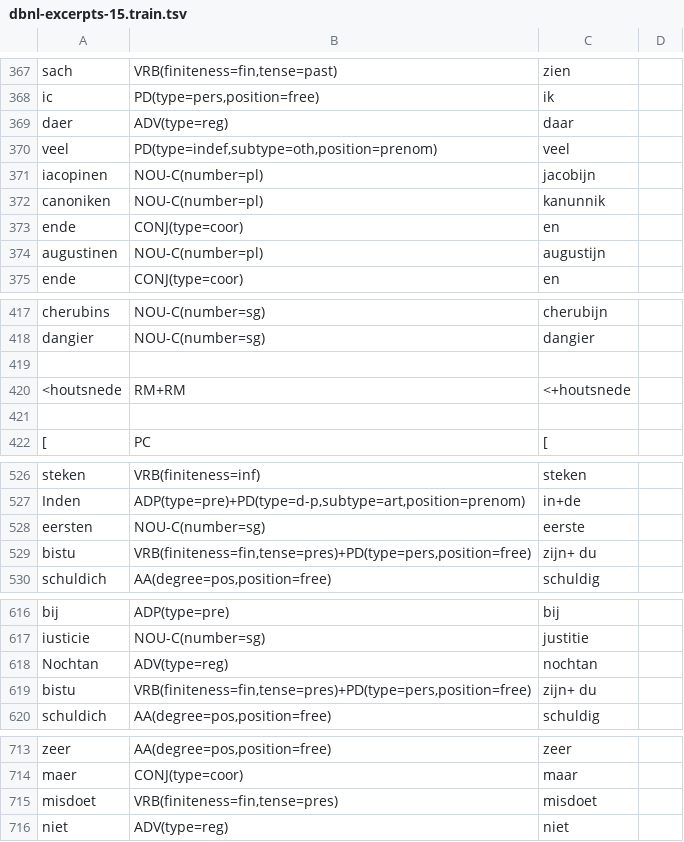
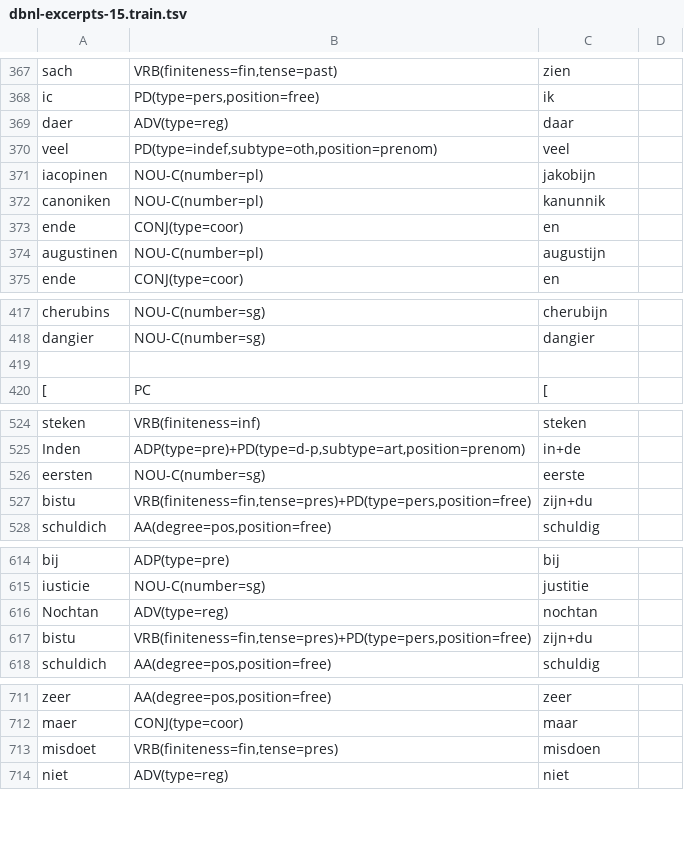
Before and after one commit to instituutnederlandsetaal/galahad-corpus-data, a TSV file: training-data/dbnl-excerpts-15/dbnl-excerpts-15.train.tsv, drawn as a sheet; only a part is shown, gaps mark what is left out; the diff covers the shown part only.

```diff
--- a/training-data/dbnl-excerpts-15/dbnl-excerpts-15.train.tsv
+++ b/training-data/dbnl-excerpts-15/dbnl-excerpts-15.train.tsv
@@ -370,3 +370,3 @@ daer	ADV(type=reg)	daar
 veel	PD(type=indef,subtype=oth,position=prenom)	veel	
-iacopinen	NOU-C(number=pl)	jacobijn	
+iacopinen	NOU-C(number=pl)	jakobijn	
 canoniken	NOU-C(number=pl)	kanunnik	
@@ -419,4 +419,2 @@ dangier	NOU-C(number=sg)	dangier
 
-<houtsnede	RM+RM	<+houtsnede	
-
 [	PC	[	
@@ -528,3 +526,3 @@ Inden	ADP(type=pre)+PD(type=d-p,subtype=art,position=prenom)	in+de
 eersten	NOU-C(number=sg)	eerste	
-bistu	VRB(finiteness=fin,tense=pres)+PD(type=pers,position=free)	zijn+ du	
+bistu	VRB(finiteness=fin,tense=pres)+PD(type=pers,position=free)	zijn+du	
 schuldich	AA(degree=pos,position=free)	schuldig	
@@ -618,3 +616,3 @@ iusticie	NOU-C(number=sg)	justitie
 Nochtan	ADV(type=reg)	nochtan	
-bistu	VRB(finiteness=fin,tense=pres)+PD(type=pers,position=free)	zijn+ du	
+bistu	VRB(finiteness=fin,tense=pres)+PD(type=pers,position=free)	zijn+du	
 schuldich	AA(degree=pos,position=free)	schuldig	
@@ -714,3 +712,3 @@ zeer	AA(degree=pos,position=free)	zeer
 maer	CONJ(type=coor)	maar	
-misdoet	VRB(finiteness=fin,tense=pres)	misdoet	
+misdoet	VRB(finiteness=fin,tense=pres)	misdoen	
 niet	ADV(type=reg)	niet	
```
Also changed, not shown: 14 edited cells elsewhere in this file, training-data/clvn/clvn.train.tsv, training-data/couranten/couranten.train.tsv, 51 other files.
